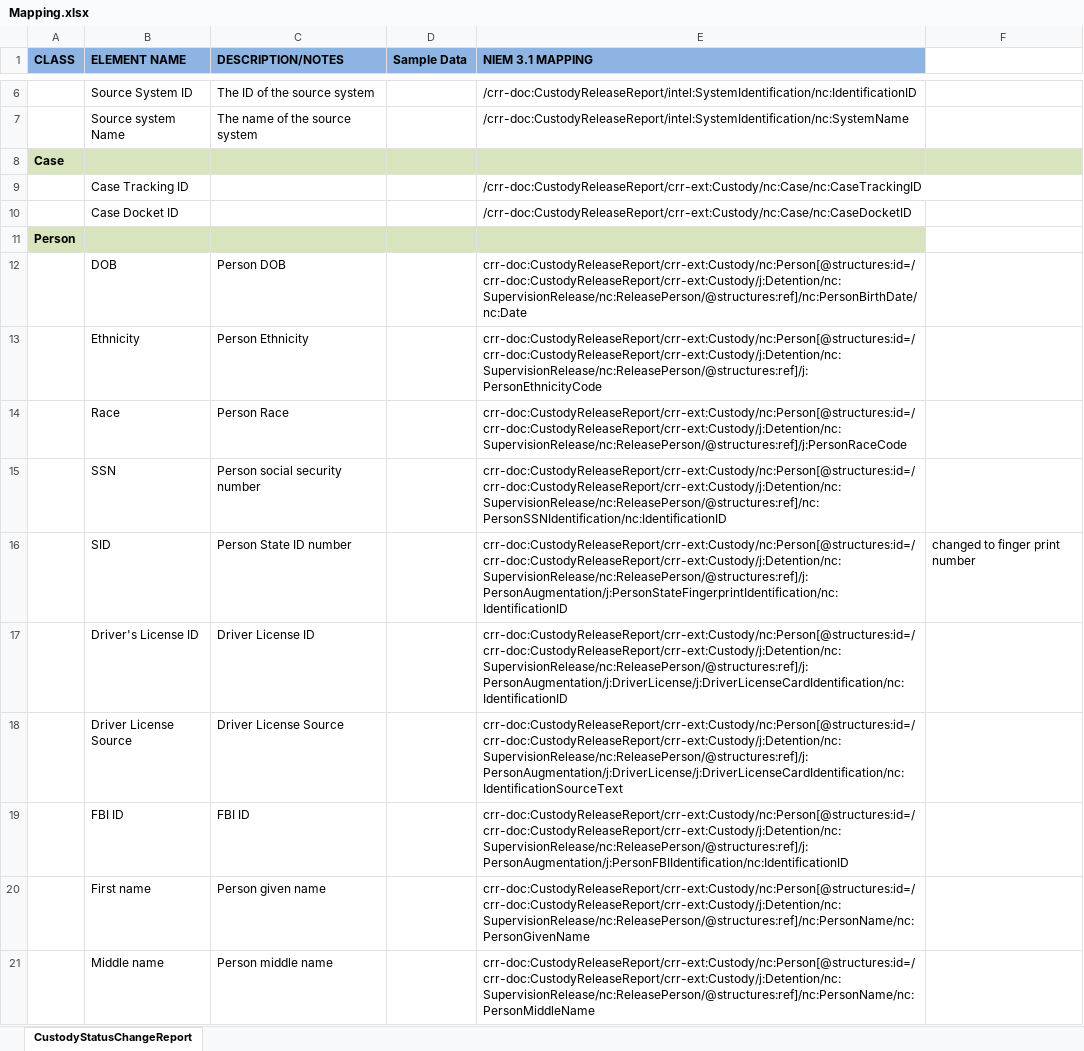
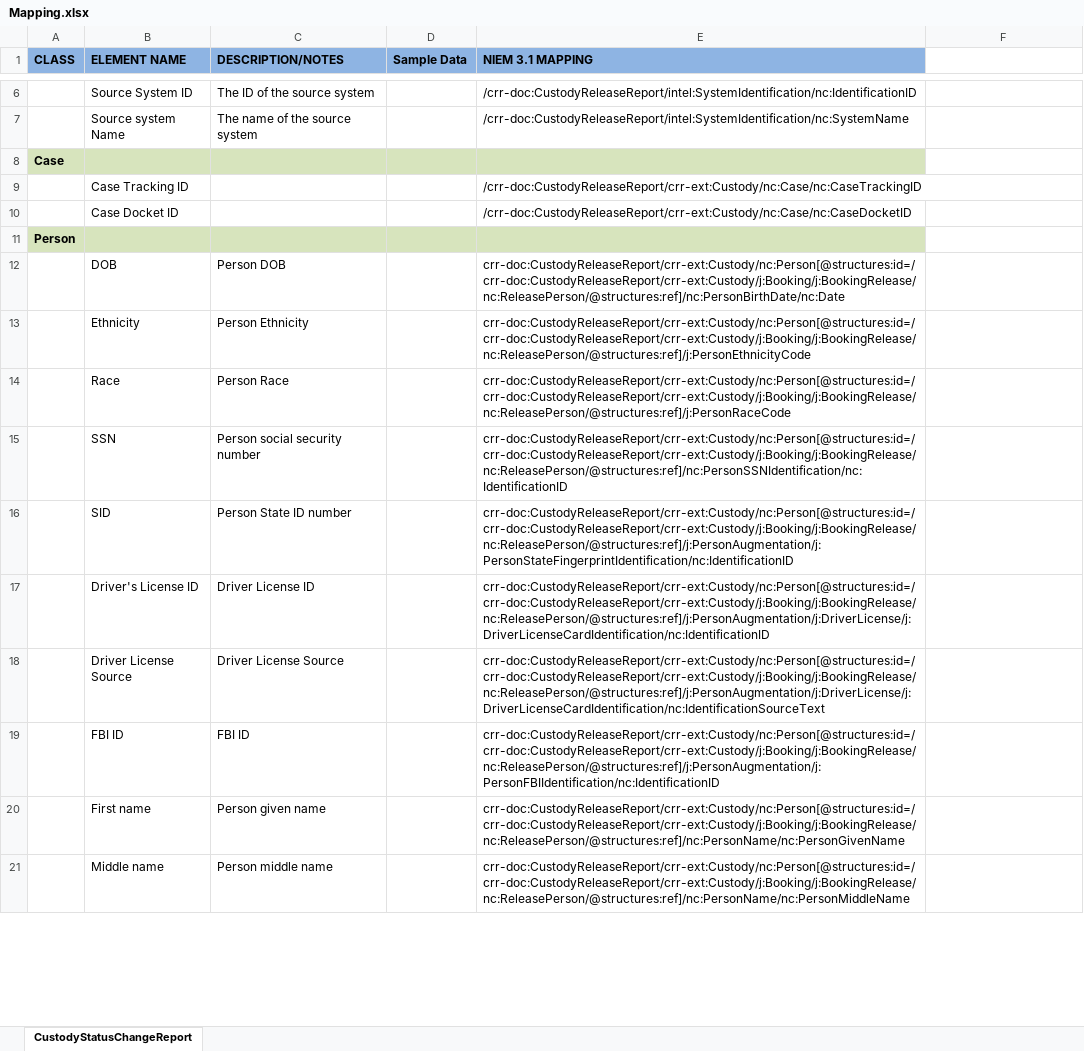
Before and after one commit to scottj7486/main, an Excel workbook: shared/ojb-resources-common/src/main/resources/ssp/Custody_Release_Reporting/artifacts/service_model/information_model/IEPD/documentation/Mapping.xlsx, sheet CustodyStatusChangeReport, drawn as a sheet; only a part is shown, gaps mark what is left out; values as stored, in another font and other column widths than the file's, no borders; the diff covers the shown part only; the diff names each change by its address in the sheet, - before the commit and + after, or states it on an @@ line.

Commit message:
Added Booking info (booking ID) to the Report.  Refactored release info.

```diff
--- a/shared/ojb-resources-common/src/main/resources/ssp/Custody_Release_Reporting/artifacts/service_model/information_model/IEPD/documentation/Mapping.xlsx (sheet CustodyStatusChangeReport)
+++ b/shared/ojb-resources-common/src/main/resources/ssp/Custody_Release_Reporting/artifacts/service_model/information_model/IEPD/documentation/Mapping.xlsx (sheet CustodyStatusChangeReport)
-F8 fill: #D7E4BD
+F8 fill: none
-E12 (NIEM 3.1 MAPPING): crr-doc:CustodyReleaseReport/crr-ext:Custody/nc:Person[@structures:id=/crr-doc:CustodyReleaseReport/crr-ext:Custody/j:Detention/nc:SupervisionRelease/nc:ReleasePerson/@structures:ref]/nc:PersonBirthDate/nc:Date
+E12 (NIEM 3.1 MAPPING): crr-doc:CustodyReleaseReport/crr-ext:Custody/nc:Person[@structures:id=/crr-doc:CustodyReleaseReport/crr-ext:Custody/j:Booking/j:BookingRelease/nc:ReleasePerson/@structures:ref]/nc:PersonBirthDate/nc:Date
-E13 (NIEM 3.1 MAPPING): crr-doc:CustodyReleaseReport/crr-ext:Custody/nc:Person[@structures:id=/crr-doc:CustodyReleaseReport/crr-ext:Custody/j:Detention/nc:SupervisionRelease/nc:ReleasePerson/@structures:ref]/j:PersonEthnicityCode
+E13 (NIEM 3.1 MAPPING): crr-doc:CustodyReleaseReport/crr-ext:Custody/nc:Person[@structures:id=/crr-doc:CustodyReleaseReport/crr-ext:Custody/j:Booking/j:BookingRelease/nc:ReleasePerson/@structures:ref]/j:PersonEthnicityCode
-E14 (NIEM 3.1 MAPPING): crr-doc:CustodyReleaseReport/crr-ext:Custody/nc:Person[@structures:id=/crr-doc:CustodyReleaseReport/crr-ext:Custody/j:Detention/nc:SupervisionRelease/nc:ReleasePerson/@structures:ref]/j:PersonRaceCode
+E14 (NIEM 3.1 MAPPING): crr-doc:CustodyReleaseReport/crr-ext:Custody/nc:Person[@structures:id=/crr-doc:CustodyReleaseReport/crr-ext:Custody/j:Booking/j:BookingRelease/nc:ReleasePerson/@structures:ref]/j:PersonRaceCode
-E15 (NIEM 3.1 MAPPING): crr-doc:CustodyReleaseReport/crr-ext:Custody/nc:Person[@structures:id=/crr-doc:CustodyReleaseReport/crr-ext:Custody/j:Detention/nc:SupervisionRelease/nc:ReleasePerson/@structures:ref]/nc:PersonSSNIdentification/nc:IdentificationID
+E15 (NIEM 3.1 MAPPING): crr-doc:CustodyReleaseReport/crr-ext:Custody/nc:Person[@structures:id=/crr-doc:CustodyReleaseReport/crr-ext:Custody/j:Booking/j:BookingRelease/nc:ReleasePerson/@structures:ref]/nc:PersonSSNIdentification/nc:IdentificationID
-E16 (NIEM 3.1 MAPPING): crr-doc:CustodyReleaseReport/crr-ext:Custody/nc:Person[@structures:id=/crr-doc:CustodyReleaseReport/crr-ext:Custody/j:Detention/nc:SupervisionRelease/nc:ReleasePerson/@structures:ref]/j:PersonAugmentation/j:PersonStateFingerprintIdentification/nc:IdentificationID
+E16 (NIEM 3.1 MAPPING): crr-doc:CustodyReleaseReport/crr-ext:Custody/nc:Person[@structures:id=/crr-doc:CustodyReleaseReport/crr-ext:Custody/j:Booking/j:BookingRelease/nc:ReleasePerson/@structures:ref]/j:PersonAugmentation/j:PersonStateFingerprintIdentification/nc:IdentificationID
-F16: changed to finger print number
+F16: (empty)
-E17 (NIEM 3.1 MAPPING): crr-doc:CustodyReleaseReport/crr-ext:Custody/nc:Person[@structures:id=/crr-doc:CustodyReleaseReport/crr-ext:Custody/j:Detention/nc:SupervisionRelease/nc:ReleasePerson/@structures:ref]/j:PersonAugmentation/j:DriverLicense/j:DriverLicenseCardIdentification/nc:IdentificationID
+E17 (NIEM 3.1 MAPPING): crr-doc:CustodyReleaseReport/crr-ext:Custody/nc:Person[@structures:id=/crr-doc:CustodyReleaseReport/crr-ext:Custody/j:Booking/j:BookingRelease/nc:ReleasePerson/@structures:ref]/j:PersonAugmentation/j:DriverLicense/j:DriverLicenseCardIdentification/nc:IdentificationID
-E18 (NIEM 3.1 MAPPING): crr-doc:CustodyReleaseReport/crr-ext:Custody/nc:Person[@structures:id=/crr-doc:CustodyReleaseReport/crr-ext:Custody/j:Detention/nc:SupervisionRelease/nc:ReleasePerson/@structures:ref]/j:PersonAugmentation/j:DriverLicense/j:DriverLicenseCardIdentification/nc:IdentificationSourceText
+E18 (NIEM 3.1 MAPPING): crr-doc:CustodyReleaseReport/crr-ext:Custody/nc:Person[@structures:id=/crr-doc:CustodyReleaseReport/crr-ext:Custody/j:Booking/j:BookingRelease/nc:ReleasePerson/@structures:ref]/j:PersonAugmentation/j:DriverLicense/j:DriverLicenseCardIdentification/nc:IdentificationSourceText
-E19 (NIEM 3.1 MAPPING): crr-doc:CustodyReleaseReport/crr-ext:Custody/nc:Person[@structures:id=/crr-doc:CustodyReleaseReport/crr-ext:Custody/j:Detention/nc:SupervisionRelease/nc:ReleasePerson/@structures:ref]/j:PersonAugmentation/j:PersonFBIIdentification/nc:IdentificationID
+E19 (NIEM 3.1 MAPPING): crr-doc:CustodyReleaseReport/crr-ext:Custody/nc:Person[@structures:id=/crr-doc:CustodyReleaseReport/crr-ext:Custody/j:Booking/j:BookingRelease/nc:ReleasePerson/@structures:ref]/j:PersonAugmentation/j:PersonFBIIdentification/nc:IdentificationID
-E20 (NIEM 3.1 MAPPING): crr-doc:CustodyReleaseReport/crr-ext:Custody/nc:Person[@structures:id=/crr-doc:CustodyReleaseReport/crr-ext:Custody/j:Detention/nc:SupervisionRelease/nc:ReleasePerson/@structures:ref]/nc:PersonName/nc:PersonGivenName
+E20 (NIEM 3.1 MAPPING): crr-doc:CustodyReleaseReport/crr-ext:Custody/nc:Person[@structures:id=/crr-doc:CustodyReleaseReport/crr-ext:Custody/j:Booking/j:BookingRelease/nc:ReleasePerson/@structures:ref]/nc:PersonName/nc:PersonGivenName
-E21 (NIEM 3.1 MAPPING): crr-doc:CustodyReleaseReport/crr-ext:Custody/nc:Person[@structures:id=/crr-doc:CustodyReleaseReport/crr-ext:Custody/j:Detention/nc:SupervisionRelease/nc:ReleasePerson/@structures:ref]/nc:PersonName/nc:PersonMiddleName
+E21 (NIEM 3.1 MAPPING): crr-doc:CustodyReleaseReport/crr-ext:Custody/nc:Person[@structures:id=/crr-doc:CustodyReleaseReport/crr-ext:Custody/j:Booking/j:BookingRelease/nc:ReleasePerson/@structures:ref]/nc:PersonName/nc:PersonMiddleName
```
Also changed, not shown: 2 added rows, 1 removed row and 14 edited cells elsewhere in this sheet, 5 other files.
